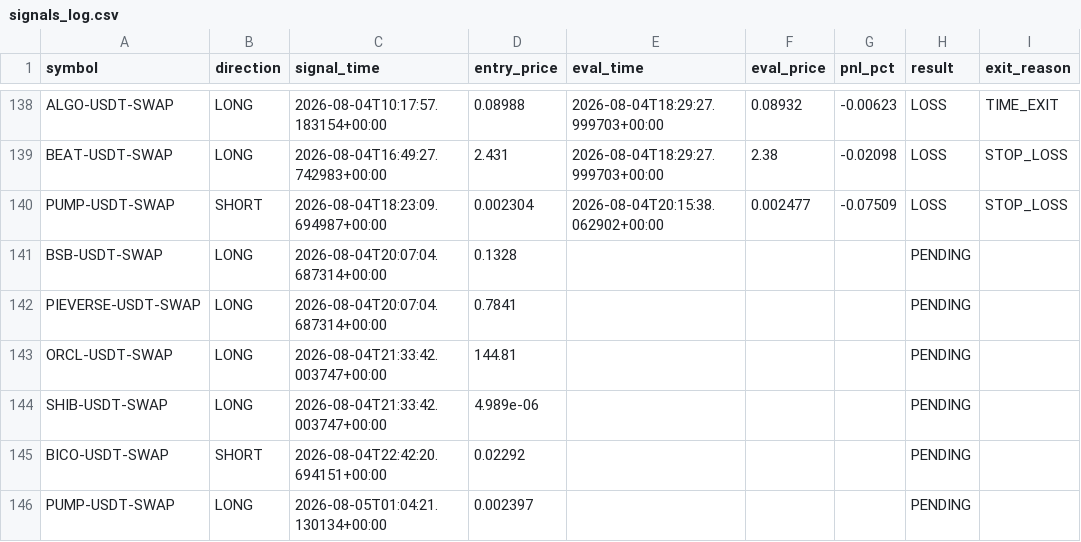
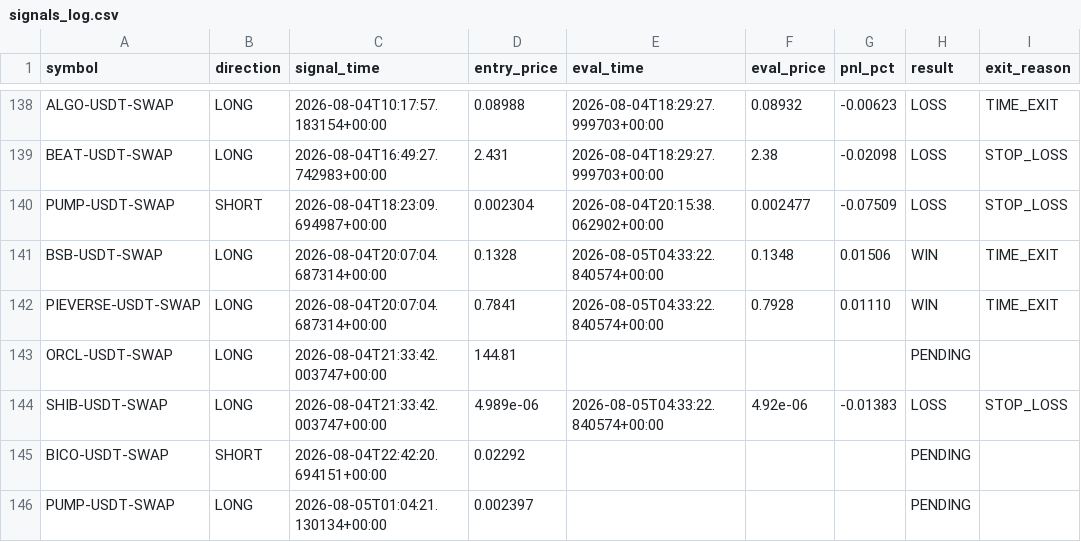
Before and after one commit to ksemehmet5-afk/altcoin-monitor-, a CSV file: monitor_state/signals_log.csv, drawn as a sheet; only a part is shown, gaps mark what is left out.

```diff
--- a/monitor_state/signals_log.csv
+++ b/monitor_state/signals_log.csv
@@ -140,6 +140,6 @@ BEAT-USDT-SWAP,LONG,2026-08-04T16:49:27.742983+00:00,2.431,2026-08-04T18:29:27.9
 PUMP-USDT-SWAP,SHORT,2026-08-04T18:23:09.694987+00:00,0.002304,2026-08-04T20:15:38.062902+00:00,0.002477,-0.07509,LOSS,STOP_LOSS
-BSB-USDT-SWAP,LONG,2026-08-04T20:07:04.687314+00:00,0.1328,,,,PENDING,
-PIEVERSE-USDT-SWAP,LONG,2026-08-04T20:07:04.687314+00:00,0.7841,,,,PENDING,
+BSB-USDT-SWAP,LONG,2026-08-04T20:07:04.687314+00:00,0.1328,2026-08-05T04:33:22.840574+00:00,0.1348,0.01506,WIN,TIME_EXIT
+PIEVERSE-USDT-SWAP,LONG,2026-08-04T20:07:04.687314+00:00,0.7841,2026-08-05T04:33:22.840574+00:00,0.7928,0.01110,WIN,TIME_EXIT
 ORCL-USDT-SWAP,LONG,2026-08-04T21:33:42.003747+00:00,144.81,,,,PENDING,
-SHIB-USDT-SWAP,LONG,2026-08-04T21:33:42.003747+00:00,4.989e-06,,,,PENDING,
+SHIB-USDT-SWAP,LONG,2026-08-04T21:33:42.003747+00:00,4.989e-06,2026-08-05T04:33:22.840574+00:00,4.92e-06,-0.01383,LOSS,STOP_LOSS
 BICO-USDT-SWAP,SHORT,2026-08-04T22:42:20.694151+00:00,0.02292,,,,PENDING,
```
Also changed, not shown: 2 other files.
